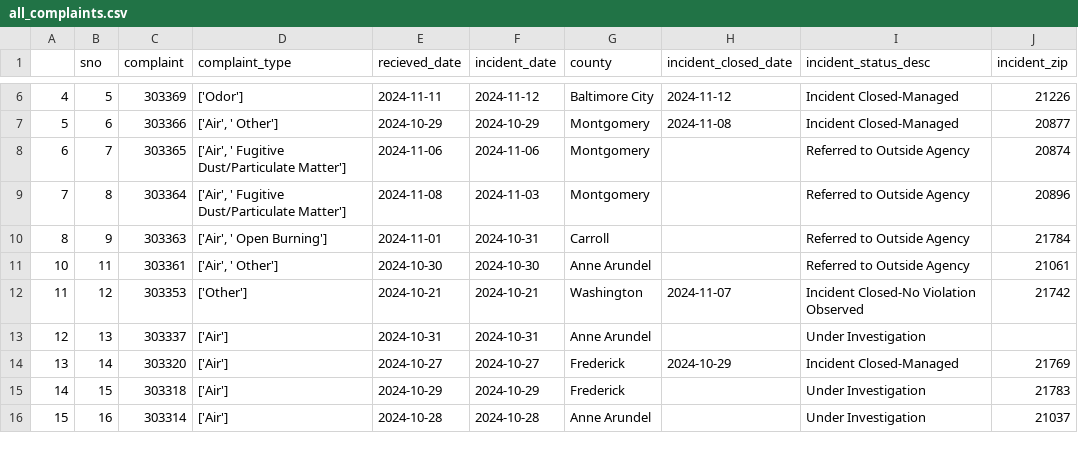
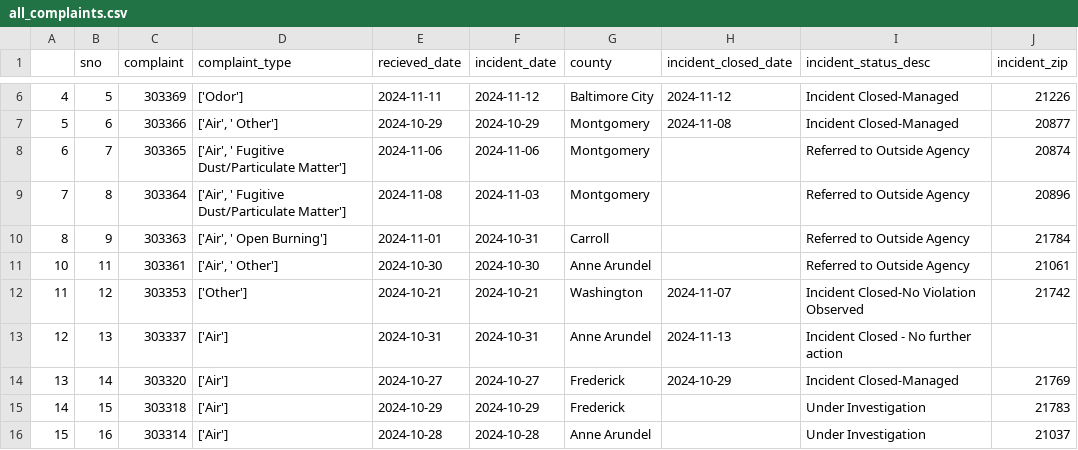
Before and after one commit to LJRollerII/live_nicar_pipeline, a CSV file: exported_data/all_complaints.csv, drawn as a sheet; only a part is shown, gaps mark what is left out.

Commit message:
Automated commit from GitHub Actions

```diff
--- a/exported_data/all_complaints.csv
+++ b/exported_data/all_complaints.csv
@@ -12,3 +12,3 @@
 11,12,303353,['Other'],2024-10-21,2024-10-21,Washington,2024-11-07,Incident Closed-No Violation Observed,21742
-12,13,303337,['Air'],2024-10-31,2024-10-31,Anne Arundel,,Under Investigation,
+12,13,303337,['Air'],2024-10-31,2024-10-31,Anne Arundel,2024-11-13,Incident Closed - No further action,
 13,14,303320,['Air'],2024-10-27,2024-10-27,Frederick,2024-10-29,Incident Closed-Managed,21769
```
